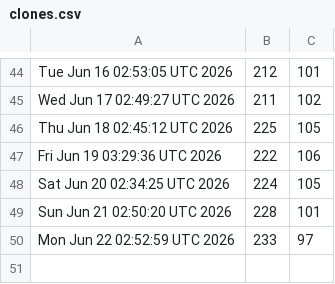
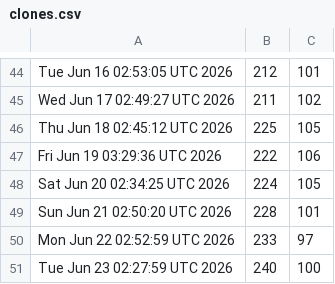
Before and after one commit to akshat-chaturvedi/CATCH, a CSV file: clones.csv, drawn as a sheet; only a part is shown, gaps mark what is left out.

```diff
--- a/clones.csv
+++ b/clones.csv
@@ -50 +50,2 @@ Sun Jun 21 02:50:20 UTC 2026,228,101
 Mon Jun 22 02:52:59 UTC 2026,233,97
+Tue Jun 23 02:27:59 UTC 2026,240,100
```
Also changed, not shown: views.csv.
